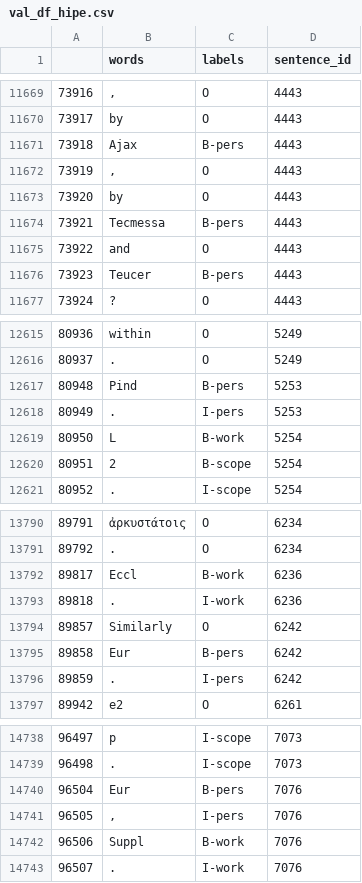
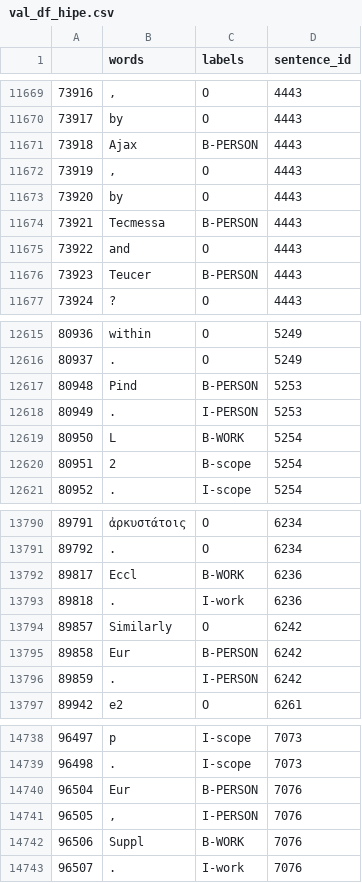
Before and after one commit to isuri97/Pretraining-holo, a CSV file: NER/experiments/model/HIPE/new/val_df_hipe.csv, drawn as a sheet; only a part is shown, gaps mark what is left out; the diff covers the shown part only.

```diff
--- a/NER/experiments/model/HIPE/new/val_df_hipe.csv
+++ b/NER/experiments/model/HIPE/new/val_df_hipe.csv
@@ -11670,8 +11670,8 @@
 73917	by	O	4443
-73918	Ajax	B-pers	4443
+73918	Ajax	B-PERSON	4443
 73919	,	O	4443
 73920	by	O	4443
-73921	Tecmessa	B-pers	4443
+73921	Tecmessa	B-PERSON	4443
 73922	and	O	4443
-73923	Teucer	B-pers	4443
+73923	Teucer	B-PERSON	4443
 73924	?	O	4443
@@ -12616,5 +12616,5 @@
 80937	.	O	5249
-80948	Pind	B-pers	5253
-80949	.	I-pers	5253
-80950	L	B-work	5254
+80948	Pind	B-PERSON	5253
+80949	.	I-PERSON	5253
+80950	L	B-WORK	5254
 80951	2	B-scope	5254
@@ -13791,7 +13791,7 @@
 89792	.	O	6234
-89817	Eccl	B-work	6236
+89817	Eccl	B-WORK	6236
 89818	.	I-work	6236
 89857	Similarly	O	6242
-89858	Eur	B-pers	6242
-89859	.	I-pers	6242
+89858	Eur	B-PERSON	6242
+89859	.	I-PERSON	6242
 89942	e2	O	6261
@@ -14739,5 +14739,5 @@
 96498	.	I-scope	7073
-96504	Eur	B-pers	7076
-96505	,	I-pers	7076
-96506	Suppl	B-work	7076
+96504	Eur	B-PERSON	7076
+96505	,	I-PERSON	7076
+96506	Suppl	B-WORK	7076
 96507	.	I-work	7076
```
Also changed, not shown: 144 edited cells elsewhere in this file, NER/experiments/model/HIPE/new/test_df_hipe.csv, 1 other file.
